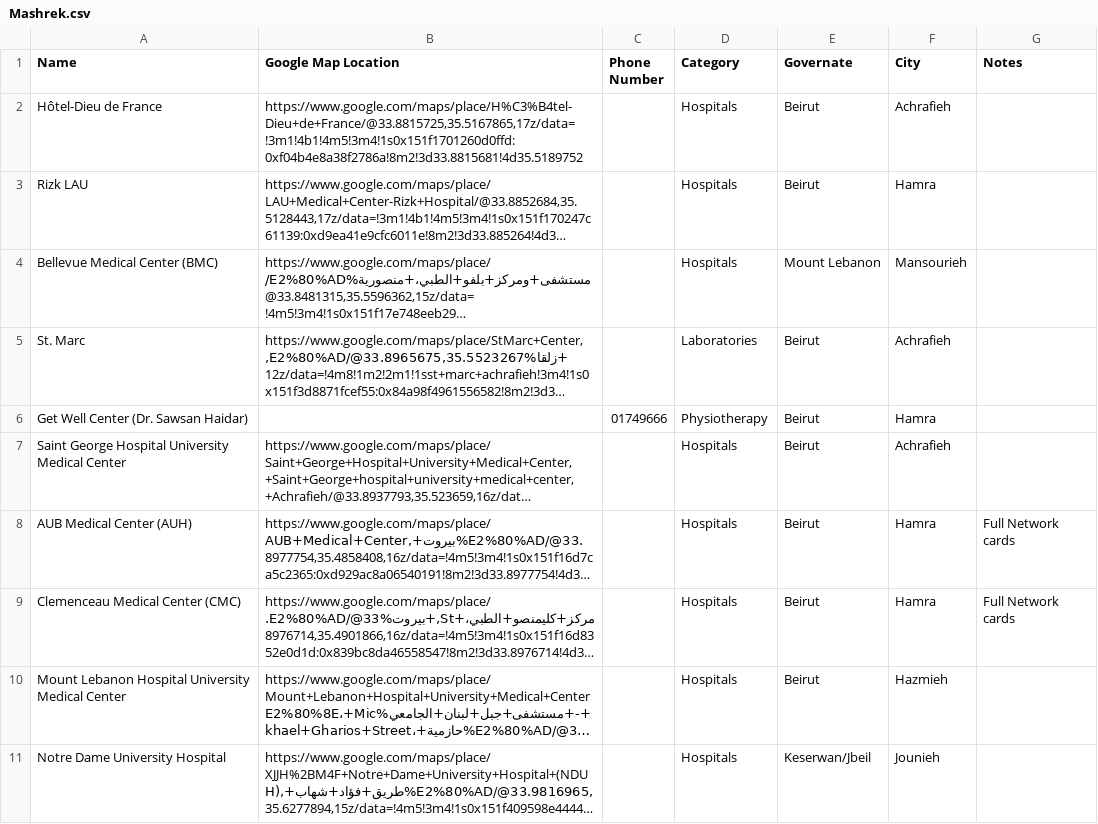
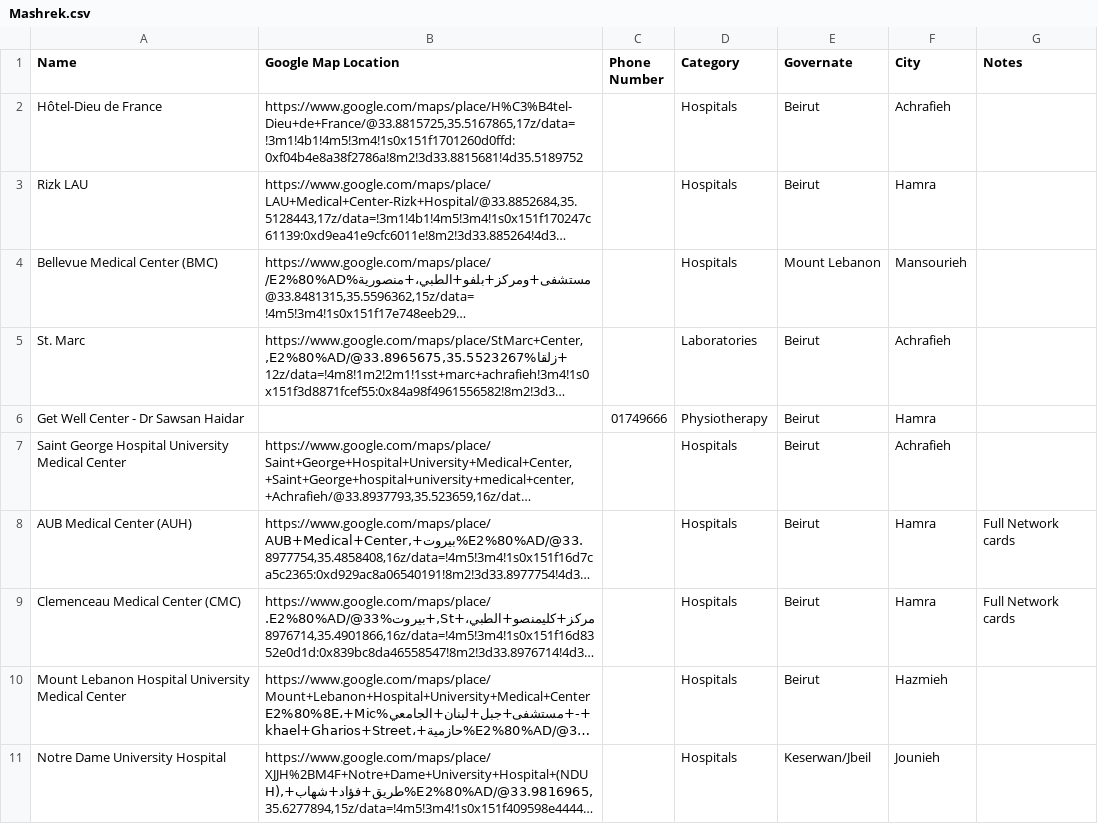
Before and after one commit to Mark-ElAyache/Mashrek, a CSV file: Mashrek.csv, drawn as a sheet; only a part is shown; long unchanged cells end in …; the diff names each change by its address in the sheet, - before the commit and + after, or states it on an @@ line.

```diff
--- a/Mashrek.csv
+++ b/Mashrek.csv
-A6 (Name): Get Well Center (Dr. Sawsan Haidar)
+A6 (Name): Get Well Center - Dr Sawsan Haidar
```
Also changed, not shown: 2 other files.
